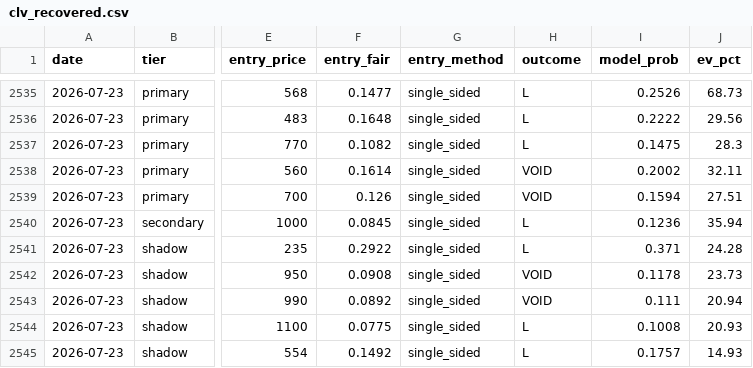
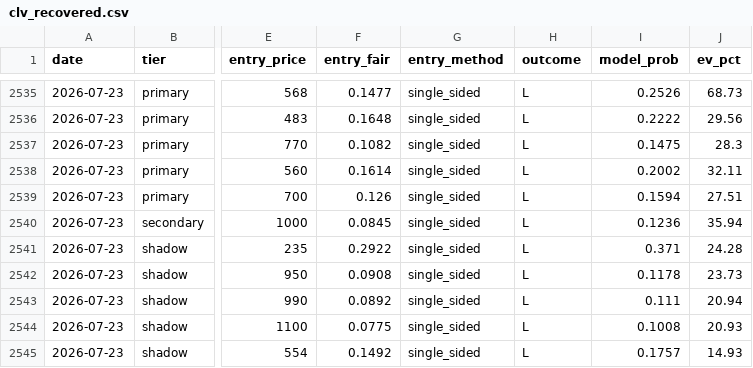
Before and after one commit to mtampellini/MLB-Home-Runs, a CSV file: backend/data/processed/clv_recovered.csv, drawn as a sheet; only a part is shown, gaps mark what is left out; the diff names each change by its address in the sheet, - before the commit and + after, or states it on an @@ line.

```diff
--- a/backend/data/processed/clv_recovered.csv
+++ b/backend/data/processed/clv_recovered.csv
-H2538:H2539 (outcome): VOID
+H2538:H2539 (outcome): L
-H2542:H2543 (outcome): VOID
+H2542:H2543 (outcome): L
```
Also changed, not shown: 2 other files.
